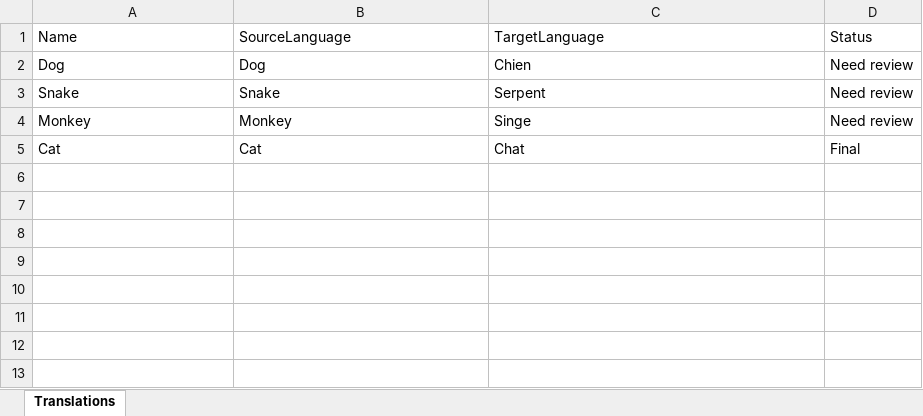
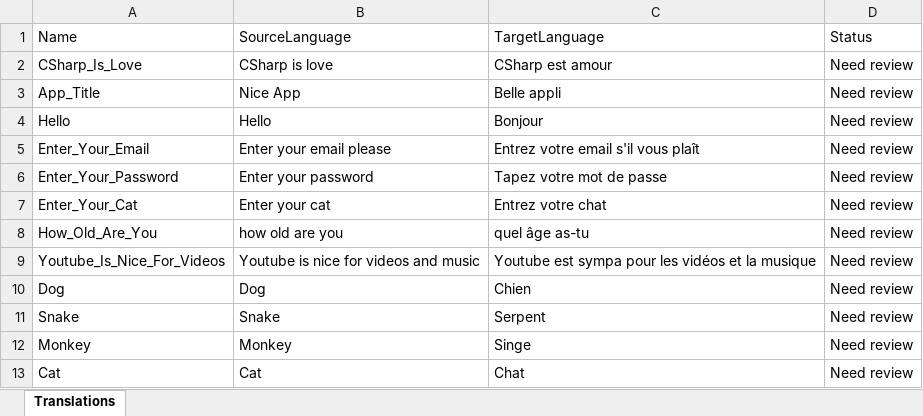
Before and after one commit to JoacimWall/Visual-studio-multilingual-extension, an Excel workbook: src/Samples/MultilingualExtensionExample/MultilingualExtensionExample/Resources/AppResources.fr.resx.xlsx, sheet Translations, drawn as a sheet; values as stored, in another font and other column widths than the file's, no borders; addresses are those after the commit; the diff names each change by its address in the sheet, - before the commit and + after, or states it on an @@ line.

Commit message:
Bug fix for No Translation

```diff
--- a/src/Samples/MultilingualExtensionExample/MultilingualExtensionExample/Resources/AppResources.fr.resx.xlsx (sheet Translations)
+++ b/src/Samples/MultilingualExtensionExample/MultilingualExtensionExample/Resources/AppResources.fr.resx.xlsx (sheet Translations)
+row 2: CSharp_Is_Love | CSharp is love | CSharp est amour | Need review
+row 3: App_Title | Nice App | Belle appli | Need review
+row 4: Hello | Hello | Bonjour | Need review
+row 5: Enter_Your_Email | Enter your email please | Entrez votre email s'il vous plaît | Need review
+row 6: Enter_Your_Password | Enter your password | Tapez votre mot de passe | Need review
+row 7: Enter_Your_Cat | Enter your cat | Entrez votre chat | Need review
+row 8: How_Old_Are_You | how old are you | quel âge as-tu | Need review
+row 9: Youtube_Is_Nice_For_Videos | Youtube is nice for videos and music | Youtube est sympa pour les vidéos et la musique | Need review
-D13 (Status): Final
+D13 (Status): Need review
```
Also changed, not shown: src/Samples/MultilingualExtensionExample/MultilingualExtensionExample/Resources/AppResources.nb-NO.resx.xlsx, src/Samples/MultilingualExtensionExample/MultilingualExtensionExample/Resources/AppResources.sv-SE.resx.xlsx, 8 other files.
